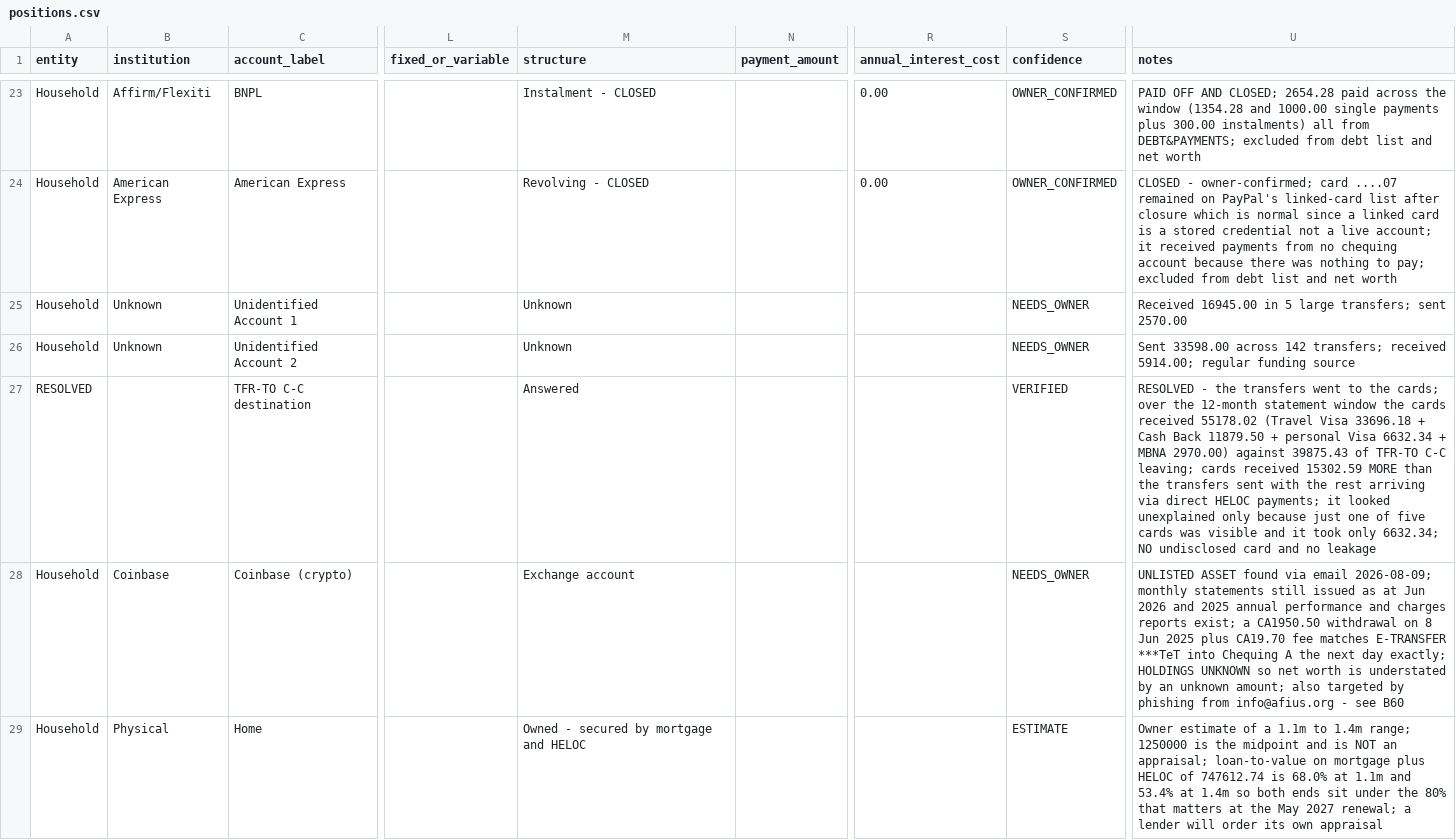
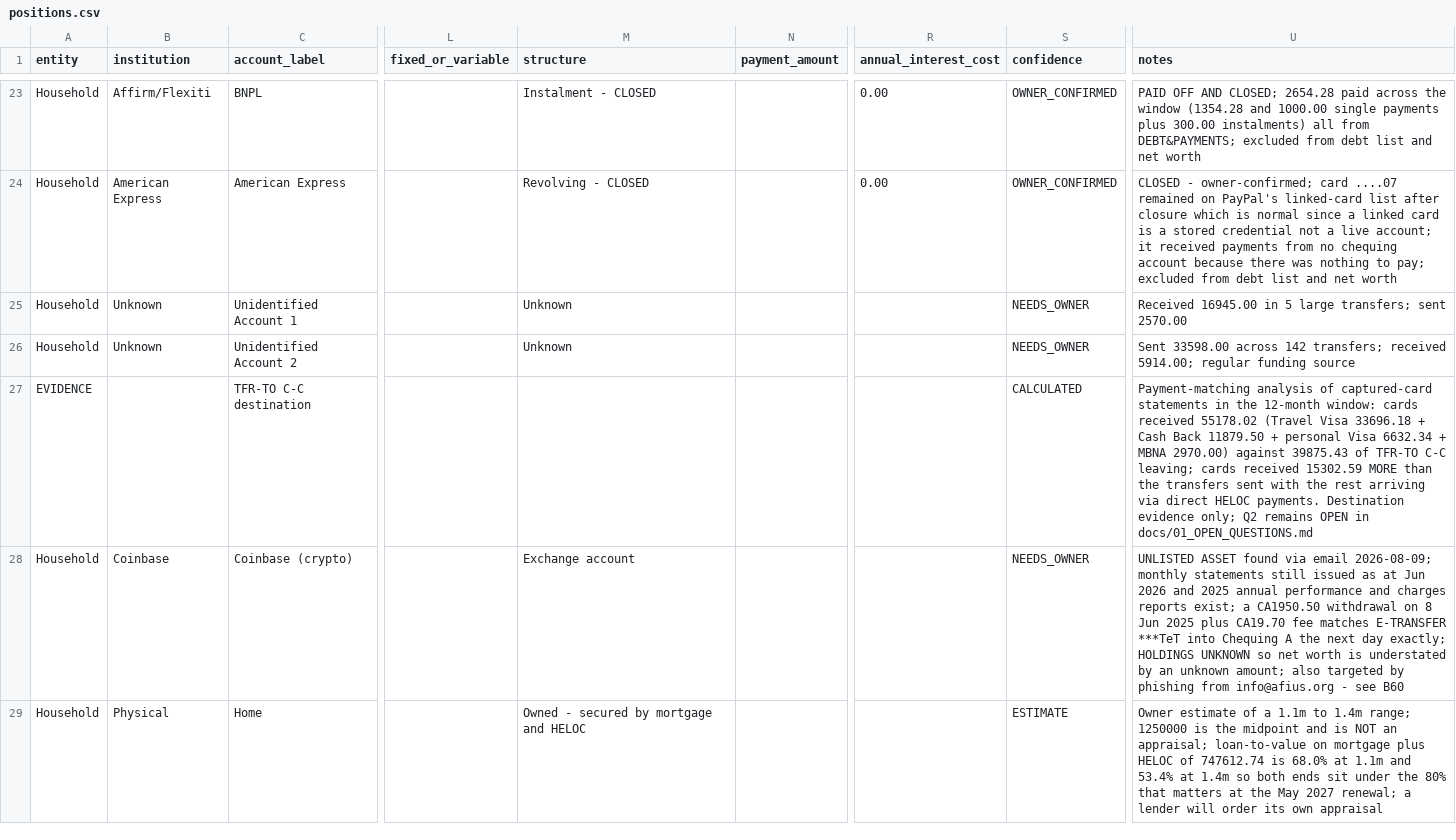
Before and after one commit to tc5v5s64ym-sketch/Atlas-Financial, a CSV file: docs/positions.csv, drawn as a sheet; only a part is shown, gaps mark what is left out; the diff names each change by its address in the sheet, - before the commit and + after, or states it on an @@ line.

Commit message:
Stop outside files claiming Q2 is resolved while it is OPEN
Preserve Q2 as OPEN in docs/01_OPEN_QUESTIONS.md. Record payment-matching as destination evidence in positions.csv and B18, not as a household answer. Extend test-question-status.js so positions.csv and BACKLOG.md cannot contradict the sole question-status authority.

```diff
--- a/docs/positions.csv
+++ b/docs/positions.csv
-A27 (entity): RESOLVED
+A27 (entity): EVIDENCE
-M27 (structure): Answered
+M27 (structure): (empty)
-S27 (confidence): VERIFIED
+S27 (confidence): CALCULATED
-U27 (notes): RESOLVED - the transfers went to the cards; over the 12-month statement window the cards received 55178.02 (Travel Visa 33696.18 + Cash Back 11879.50 + personal Visa 6632.34 + MBNA 2970.00) against 39875.43 of TFR-TO C-C leaving; cards received 15302.59 MORE than the transfers sent with the rest arriving via direct HELOC payments; it looked unexplained only because just one of five cards was visible and it took only 6632.34; NO undisclosed card and no leakage
+U27 (notes): Payment-matching analysis of captured-card statements in the 12-month window: cards received 55178.02 (Travel Visa 33696.18 + Cash Back 11879.50 + personal Visa 6632.34 + MBNA 2970.00) against 39875.43 of TFR-TO C-C leaving; cards received 15302.59 MORE than the transfers sent with the rest arriving via direct HELOC payments. Destination evidence only; Q2 remains OPEN in docs/01_OPEN_QUESTIONS.md
```
Also changed, not shown: 3 other files.
